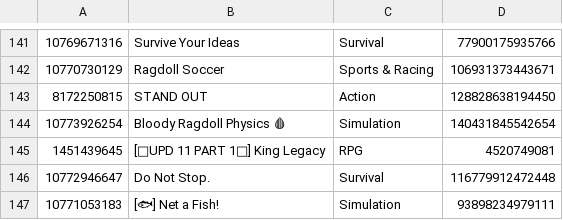
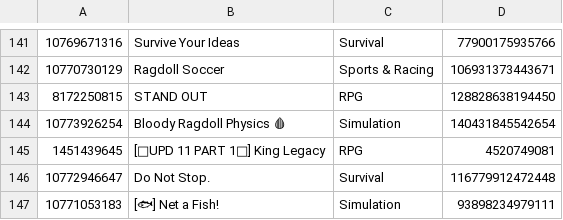
Before and after one commit to lbaker12022008-coder/playtimes, a CSV file: games.csv, drawn as a sheet; only a part is shown, gaps mark what is left out.

Commit message:
data 2026-11-17T18:52:13Z

```diff
--- a/games.csv
+++ b/games.csv
@@ -142,3 +142,3 @@
 10770730129,Ragdoll Soccer,Sports & Racing,106931373443671
-8172250815,STAND OUT,Action,128828638194450
+8172250815,STAND OUT,RPG,128828638194450
 10773926254,Bloody Ragdoll Physics 🩸,Simulation,140431845542654
```
Also changed, not shown: 2 other files.
